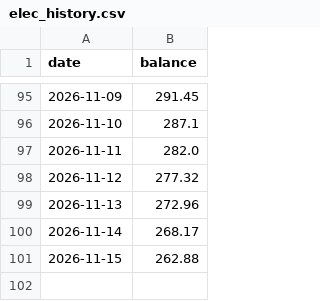
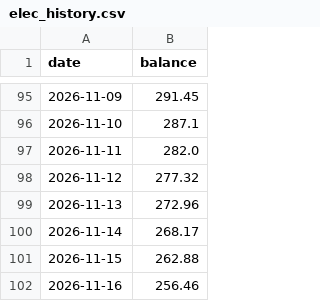
Before and after one commit to NetheriteBowl/elec-balance-tracker, a CSV file: data/elec_history.csv, drawn as a sheet; only a part is shown, gaps mark what is left out.

```diff
--- a/data/elec_history.csv
+++ b/data/elec_history.csv
@@ -101 +101,2 @@ date,balance
 2026-11-15,262.88
+2026-11-16,256.46
```
